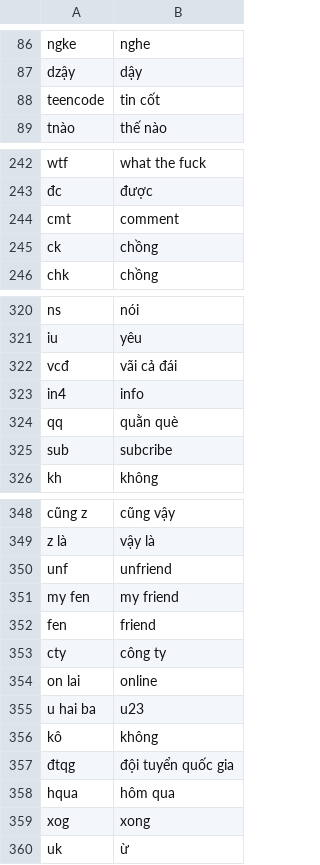
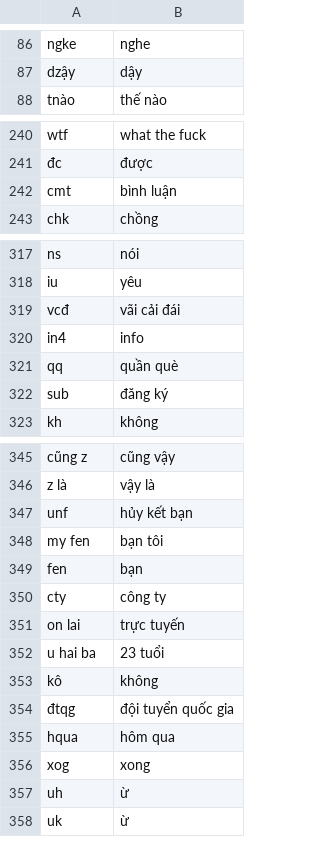
Before and after one commit to TriNguyenThanh/PhoBert-ViHSD, a CSV file: data/teencode.csv, drawn as a sheet; only a part is shown, gaps mark what is left out; the diff covers the shown part only.

Commit message:
feat(data): update teencode

```diff
--- a/data/teencode.csv
+++ b/data/teencode.csv
@@ -87,3 +87,2 @@ ngke,nghe
 dzậy,dậy
-teencode,tin cốt
 tnào,thế nào
@@ -243,4 +241,3 @@ wtf,what the fuck
 đc,được
-cmt,comment
-ck,chồng
+cmt,bình luận
 chk,chồng
@@ -321,6 +318,6 @@ ns,nói
 iu,yêu
-vcđ,vãi cả đái
+vcđ,vãi cải đái
 in4,info
-qq,quằn què
-sub,subcribe
+qq,quần què
+sub,đăng ký
 kh,không
@@ -349,8 +346,8 @@ cũng z,cũng vậy
 z là,vậy là
-unf,unfriend
-my fen,my friend
-fen,friend
+unf,hủy kết bạn
+my fen,bạn tôi
+fen,bạn
 cty,công ty
-on lai,online
-u hai ba,u23
+on lai,trực tuyến
+u hai ba,23 tuổi
 kô,không
@@ -359,2 +356,3 @@ hqua,hôm qua
 xog,xong
+uh,ừ
 uk,ừ
```
Also changed, not shown: 8 added rows, 24 removed rows and 5 edited cells elsewhere in this file, 1 other file.
